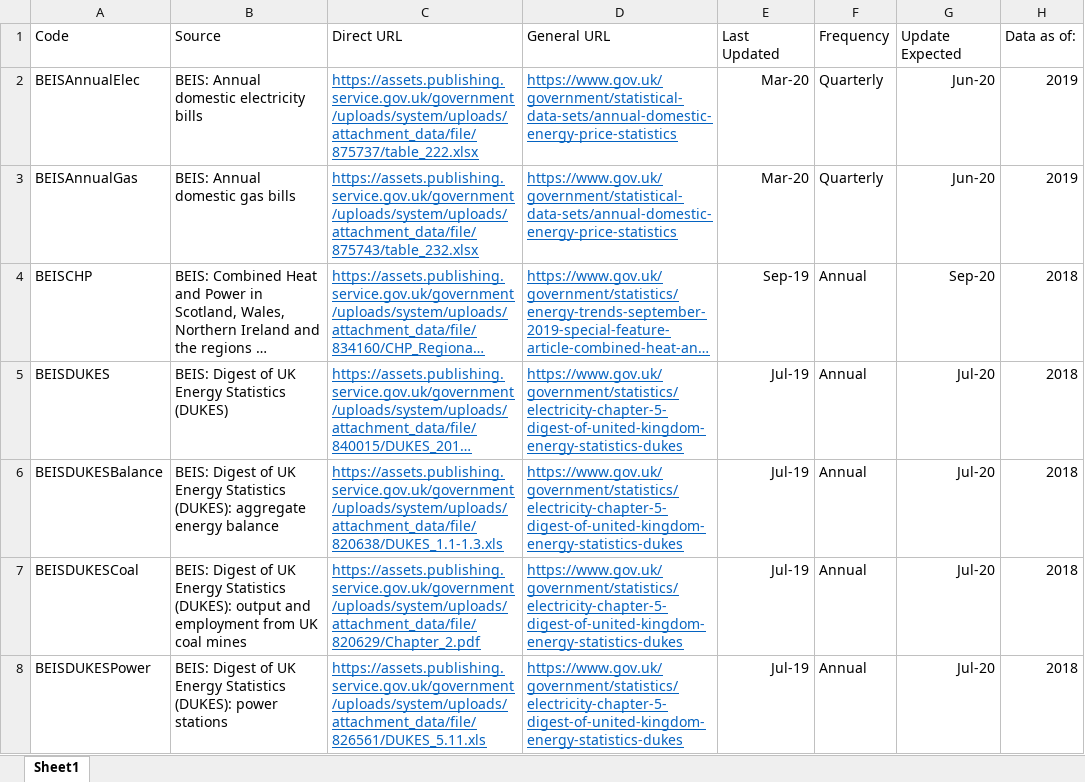
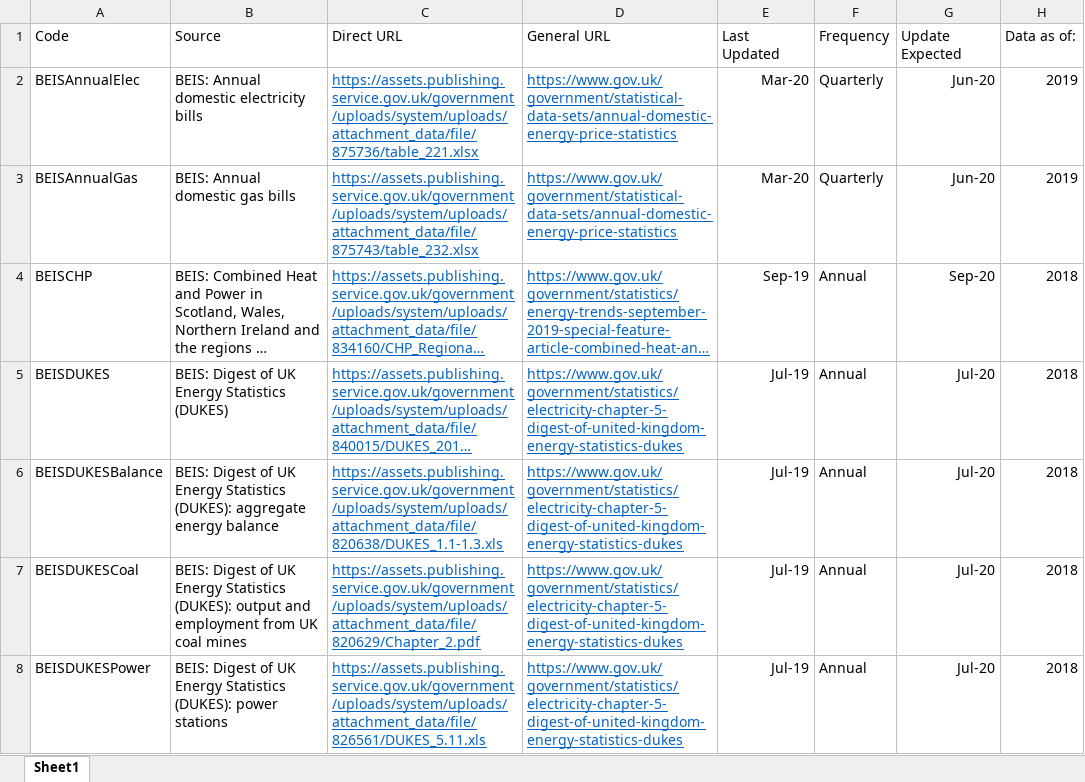
Before and after one commit to ischerr/Scottish-Energy-Statistics-Hub, an Excel workbook: Structure/Sources.xlsx, sheet Sheet1, drawn as a sheet; only a part is shown; long unchanged cells end in …; values as stored, in another font and other column widths than the file's, no borders; table styles not drawn; the diff names each change by its address in the sheet, - before the commit and + after, or states it on an @@ line.

Commit message:
Revert "Update Sources.xlsx"
This reverts commit 1a8922029083231aeff5164f7f54170ef416419b.

```diff
--- a/Structure/Sources.xlsx (sheet Sheet1)
+++ b/Structure/Sources.xlsx (sheet Sheet1)
-C2: https://assets.publishing.service.gov.uk/government/uploads/system/uploads/attachment_data/file/875737/table_222.xlsx
+C2: https://assets.publishing.service.gov.uk/government/uploads/system/uploads/attachment_data/file/875736/table_221.xlsx
```
